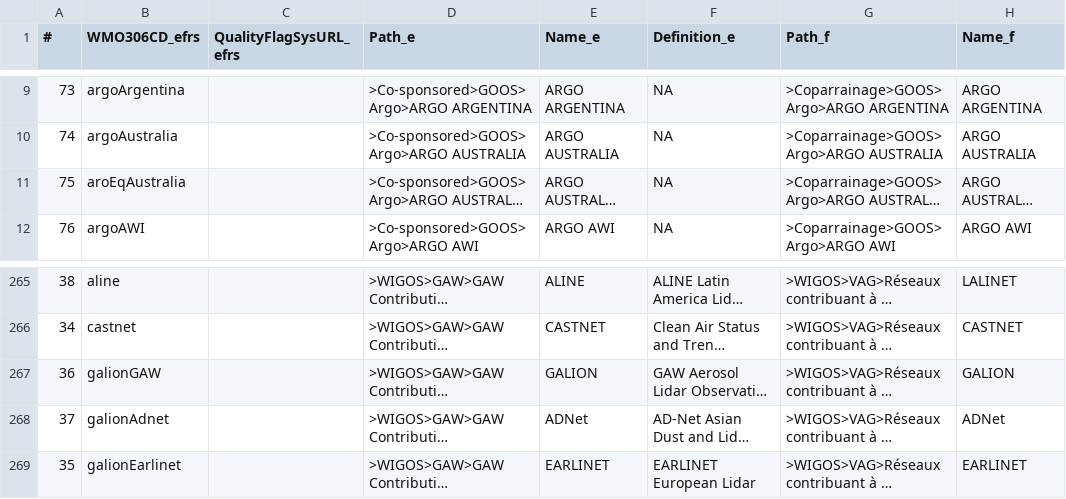
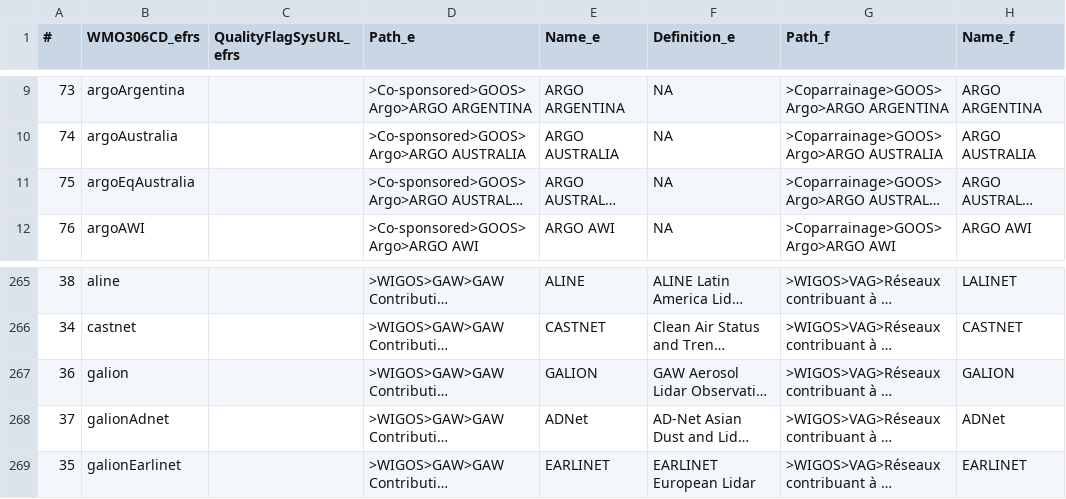
Before and after one commit to wmo-im/wmds, a CSV file: tables/2-02.csv, drawn as a sheet; only a part is shown, gaps mark what is left out; long unchanged cells end in …; the diff names each change by its address in the sheet, - before the commit and + after, or states it on an @@ line.

Commit message:
update 2-02 in tables: galionGAW to galion and aroEqAustralia to argoEqAustralia

```diff
--- a/tables/2-02.csv
+++ b/tables/2-02.csv
-B11 (WMO306CD_efrs): aroEqAustralia
+B11 (WMO306CD_efrs): argoEqAustralia
-B267 (WMO306CD_efrs): galionGAW
+B267 (WMO306CD_efrs): galion
```
